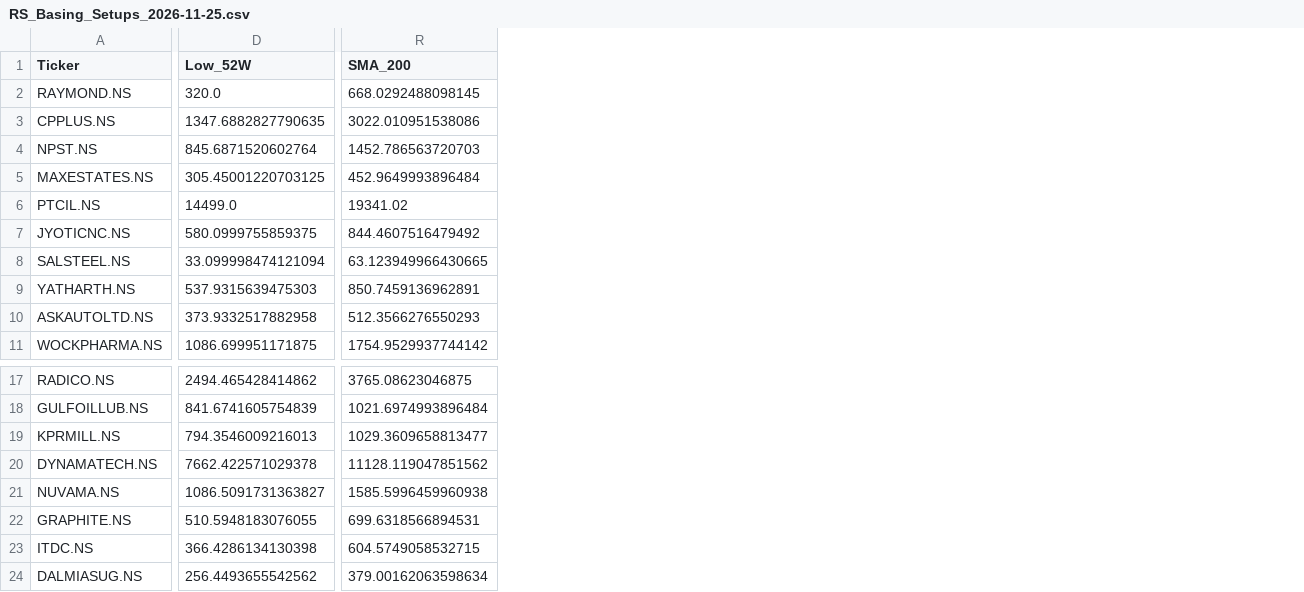
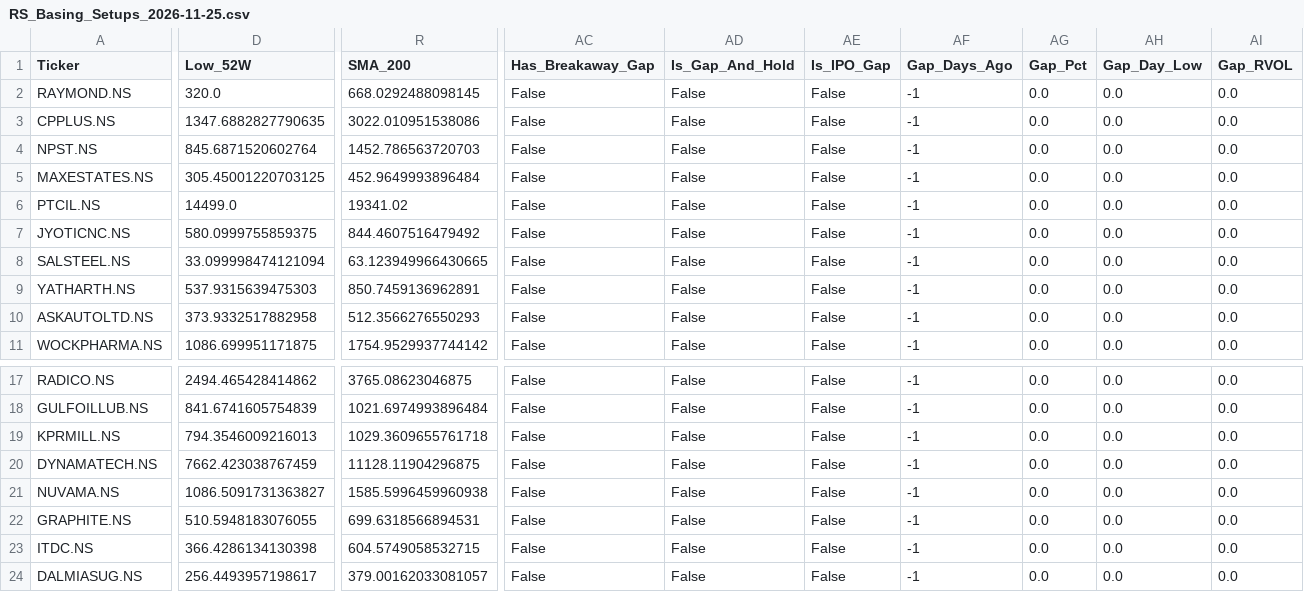
Before and after one commit to dc71994/trading-dashboard, a CSV file: output/RS_Basing_Setups_2026-11-25.csv, drawn as a sheet; only a part is shown, gaps mark what is left out; the diff covers the shown part only; the diff names each change by its address in the sheet, - before the commit and + after, or states it on an @@ line.

```diff
--- a/output/RS_Basing_Setups_2026-11-25.csv
+++ b/output/RS_Basing_Setups_2026-11-25.csv
+column AC (Has_Breakaway_Gap), rows 2-11: all False; rows 17-24: all False
+column AD (Is_Gap_And_Hold), rows 2-11: all False; rows 17-24: all False
+column AE (Is_IPO_Gap), rows 2-11: all False; rows 17-24: all False
+column AF (Gap_Days_Ago), rows 2-11: all -1; rows 17-24: all -1
+column AG (Gap_Pct), rows 2-11: all 0.0; rows 17-24: all 0.0
+column AH (Gap_Day_Low), rows 2-11: all 0.0; rows 17-24: all 0.0
+column AI (Gap_RVOL), rows 2-11: all 0.0; rows 17-24: all 0.0
-R19 (SMA_200): 1029.3609658813477
+R19 (SMA_200): 1029.3609655761718
-D20 (Low_52W): 7662.422571029378
+D20 (Low_52W): 7662.423038767459
-R20 (SMA_200): 11128.119047851562
+R20 (SMA_200): 11128.11904296875
-D24 (Low_52W): 256.4493655542562
+D24 (Low_52W): 256.4493957198617
-R24 (SMA_200): 379.00162063598634
+R24 (SMA_200): 379.00162033081057
```
Also changed, not shown: 8 edited cells elsewhere in this file, output/RS_10_SMA_Reclaims_2026-11-25.csv, output/RS_IPO_10_SMA_Reclaims_2026-11-25.csv, 11 other files.
